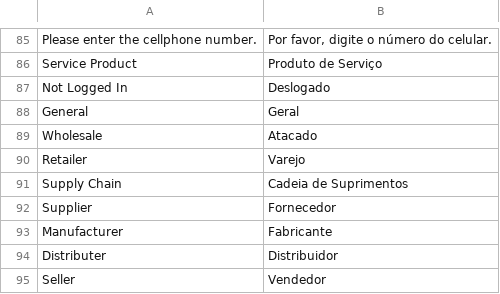
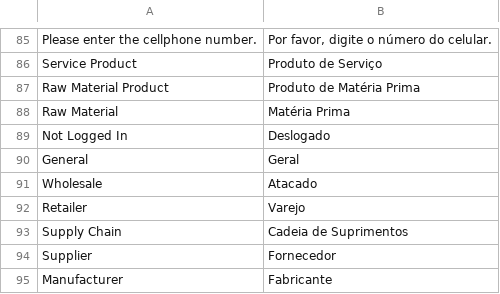
Before and after one commit to gamuzatech/tolucastore-openmage, a CSV file: app/locale/pt_BR/Gamuza_Basic.csv, drawn as a sheet; only a part is shown, gaps mark what is left out; the shorter side is filled out with more unchanged rows; the diff names each change by its address in the sheet, - before the commit and + after, or states it on an @@ line.

Commit message:
Atualizado modulo Gamuza_Basic: adicionado cadastro de produtos do tipo materia-prima

```diff
--- a/app/locale/pt_BR/Gamuza_Basic.csv
+++ b/app/locale/pt_BR/Gamuza_Basic.csv
+row 87: Raw Material Product | Produto de Matéria Prima
+row 88: Raw Material | Matéria Prima
```
Also changed, not shown: 10 other files.
